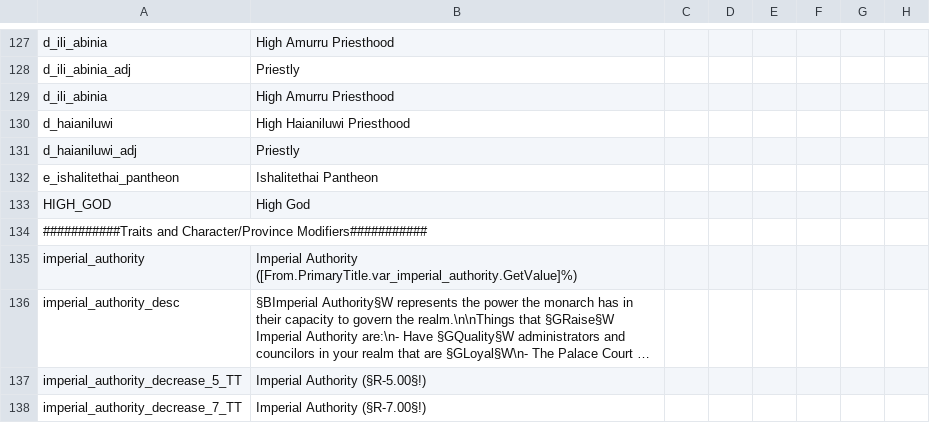
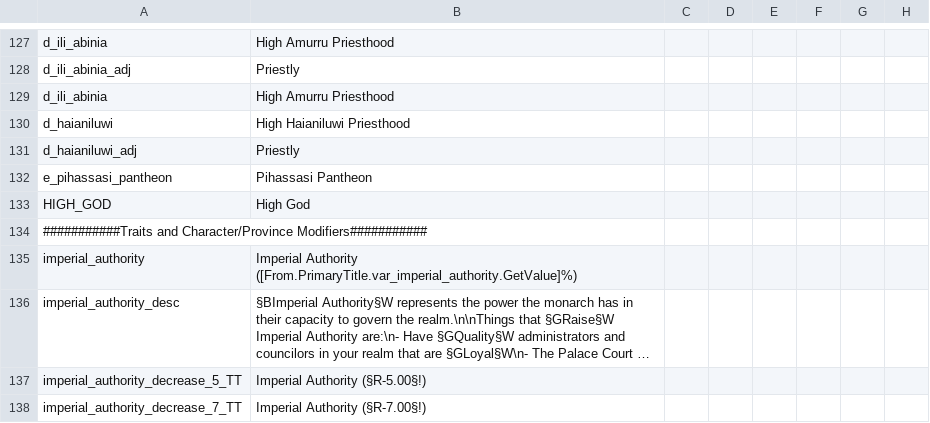
Before and after one commit to Conramagne/Bronze-Age-Mod, a CSV file: Fluvial Kings/localisation/00_fluvial_kings.csv, drawn as a sheet; only a part is shown, gaps mark what is left out; long unchanged cells end in …; the diff names each change by its address in the sheet, - before the commit and + after, or states it on an @@ line.

Commit message:
Religious stuff
- Changed Hittite to Pihassasi Pantheon
- Added curses
- Added conversion effect that removes boons and curses

```diff
--- a/Fluvial Kings/localisation/00_fluvial_kings.csv
+++ b/Fluvial Kings/localisation/00_fluvial_kings.csv
-A132: e_ishalitethai_pantheon
+A132: e_pihassasi_pantheon
-B132: Ishalitethai Pantheon
+B132: Pihassasi Pantheon
```
Also changed, not shown: 11 other files.
